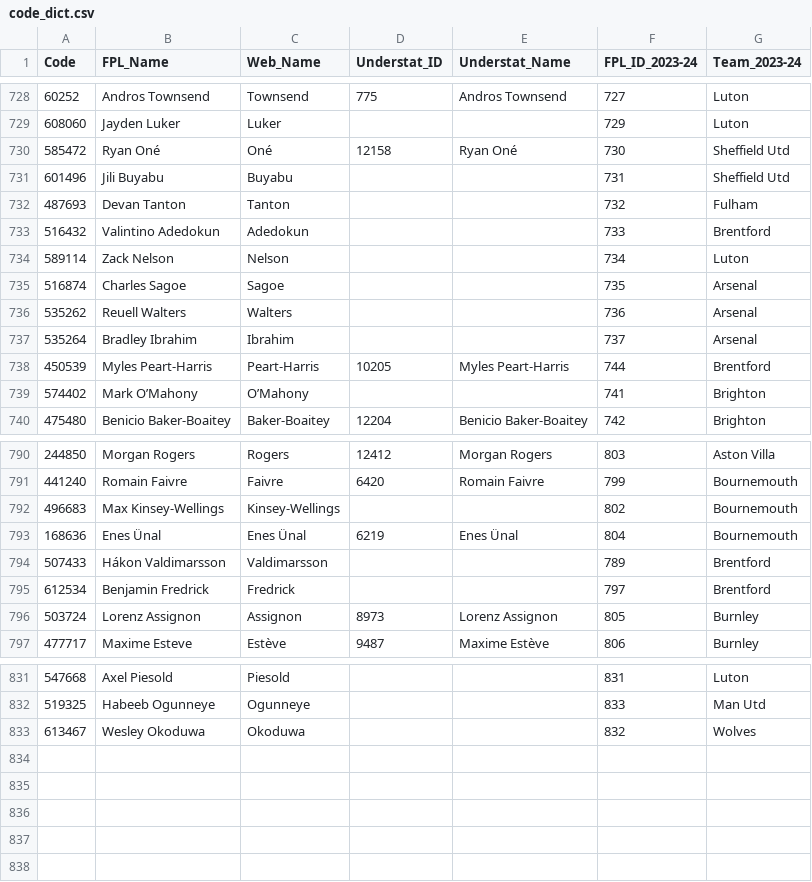
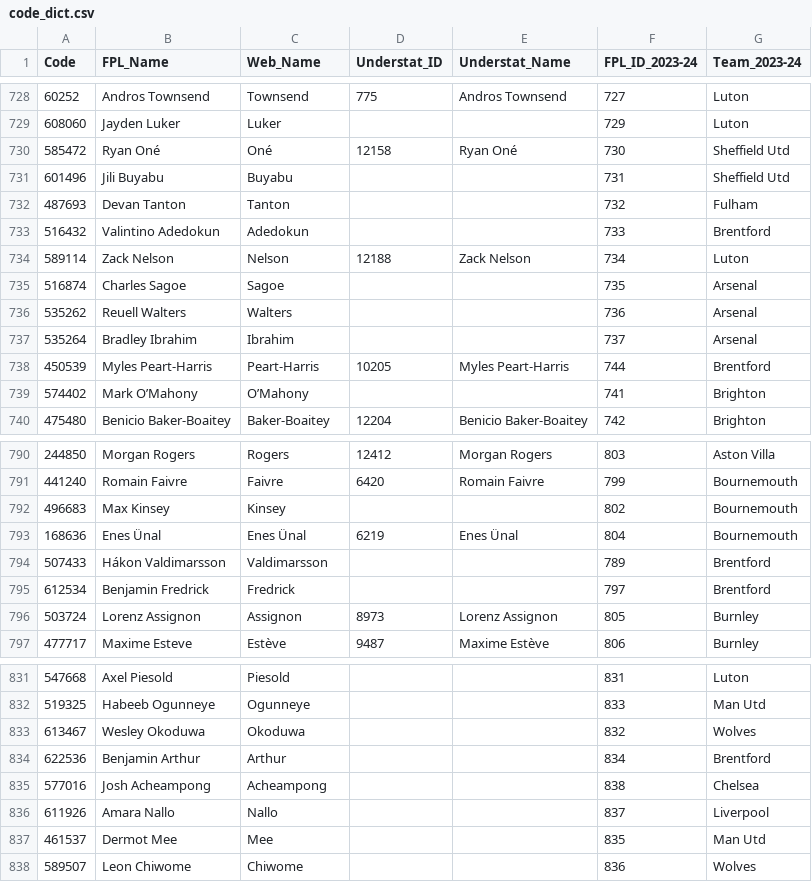
Before and after one commit to Jashior/fpl_code_understat_dict, a CSV file: code_dict.csv, drawn as a sheet; only a part is shown, gaps mark what is left out.

Commit message:
update csv

```diff
--- a/code_dict.csv
+++ b/code_dict.csv
@@ -733,3 +733,3 @@ Code,FPL_Name,Web_Name,Understat_ID,Understat_Name,FPL_ID_2023-24,Team_2023-24
 516432,Valintino Adedokun,Adedokun,,,733,Brentford
-589114,Zack Nelson,Nelson,,,734,Luton
+589114,Zack Nelson,Nelson,12188,Zack Nelson,734,Luton
 516874,Charles Sagoe,Sagoe,,,735,Arsenal
@@ -791,3 +791,3 @@ Code,FPL_Name,Web_Name,Understat_ID,Understat_Name,FPL_ID_2023-24,Team_2023-24
 441240,Romain Faivre,Faivre,6420,Romain Faivre,799,Bournemouth
-496683,Max Kinsey-Wellings,Kinsey-Wellings,,,802,Bournemouth
+496683,Max Kinsey,Kinsey,,,802,Bournemouth
 168636,Enes Ünal,Enes Ünal,6219,Enes Ünal,804,Bournemouth
@@ -833 +833,6 @@ Code,FPL_Name,Web_Name,Understat_ID,Understat_Name,FPL_ID_2023-24,Team_2023-24
 613467,Wesley Okoduwa,Okoduwa,,,832,Wolves
+622536,Benjamin Arthur,Arthur,,,834,Brentford
+577016,Josh Acheampong,Acheampong,,,838,Chelsea
+611926,Amara Nallo,Nallo,,,837,Liverpool
+461537,Dermot Mee,Mee,,,835,Man Utd
+589507,Leon Chiwome,Chiwome,,,836,Wolves
```
